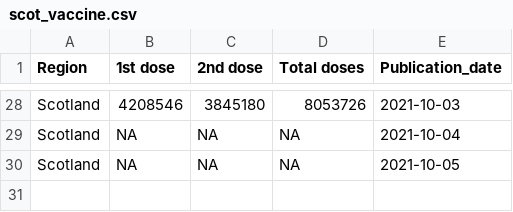
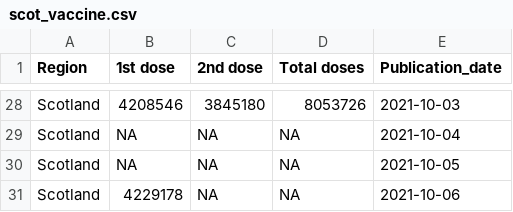
Before and after one commit to externality44/Automate-vaccine-briefing, a CSV file: data/scot_vaccine.csv, drawn as a sheet; only a part is shown, gaps mark what is left out; the diff names each change by its address in the sheet, - before the commit and + after, or states it on an @@ line.

```diff
--- a/data/scot_vaccine.csv
+++ b/data/scot_vaccine.csv
+row 31: Scotland | 4229178 | NA | NA | 2021-10-06
```
Also changed, not shown: data/NI_vaccine.csv, data/wales_vaccine.csv.
